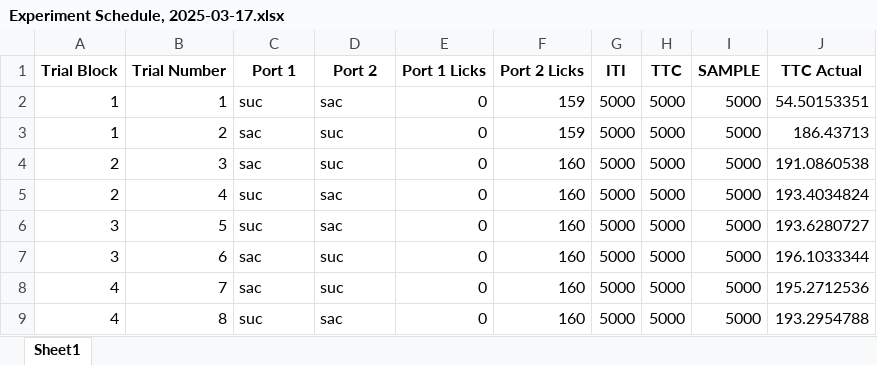
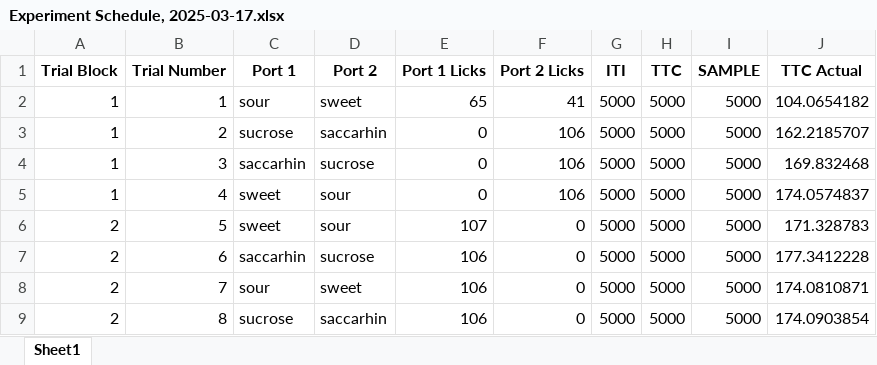
Before and after one commit to blakehourigan/Photologic-Experiment-Rig, an Excel workbook: Code/Photologic Rig Main Application Code/data_outputs/Experiment Schedule, 2025-03-17.xlsx, sheet Sheet1, drawn as a sheet; only a part is shown; values as stored, in another font and other column widths than the file's, no borders; the diff covers the shown part only; the diff names each change by its address in the sheet, - before the commit and + after, or states it on an @@ line.

```diff
--- a/Code/Photologic Rig Main Application Code/data_outputs/Experiment Schedule, 2025-03-17.xlsx (sheet Sheet1)
+++ b/Code/Photologic Rig Main Application Code/data_outputs/Experiment Schedule, 2025-03-17.xlsx (sheet Sheet1)
-C2 (Port 1): suc
+C2 (Port 1): sour
-D2 (Port 2): sac
+D2 (Port 2): sweet
-E2 (Port 1 Licks): 0
+E2 (Port 1 Licks): 65
-F2 (Port 2 Licks): 159
+F2 (Port 2 Licks): 41
-J2 (TTC Actual): 54.50153351
+J2 (TTC Actual): 104.0654182
-C3 (Port 1): sac
+C3 (Port 1): sucrose
-D3 (Port 2): suc
+D3 (Port 2): saccarhin
-F3 (Port 2 Licks): 159
+F3 (Port 2 Licks): 106
-J3 (TTC Actual): 186.43713
+J3 (TTC Actual): 162.2185707
-A4:A5 (Trial Block): 2
+A4:A5 (Trial Block): 1
-C4 (Port 1): sac
+C4 (Port 1): saccarhin
-D4 (Port 2): suc
+D4 (Port 2): sucrose
-F4:F5 (Port 2 Licks): 160
+F4:F5 (Port 2 Licks): 106
-J4 (TTC Actual): 191.0860538
+J4 (TTC Actual): 169.832468
-C5:C6 (Port 1): suc
+C5:C6 (Port 1): sweet
-D5:D6 (Port 2): sac
+D5:D6 (Port 2): sour
-J5 (TTC Actual): 193.4034824
+J5 (TTC Actual): 174.0574837
-A6:A7 (Trial Block): 3
+A6:A7 (Trial Block): 2
-E6 (Port 1 Licks): 0
+E6 (Port 1 Licks): 107
-F6:F9 (Port 2 Licks): 160
+F6:F9 (Port 2 Licks): 0
-J6 (TTC Actual): 193.6280727
+J6 (TTC Actual): 171.328783
-C7 (Port 1): sac
+C7 (Port 1): saccarhin
-D7 (Port 2): suc
+D7 (Port 2): sucrose
-E7:E9 (Port 1 Licks): 0
+E7:E9 (Port 1 Licks): 106
-J7 (TTC Actual): 196.1033344
+J7 (TTC Actual): 177.3412228
-A8:A9 (Trial Block): 4
+A8:A9 (Trial Block): 2
-C8 (Port 1): sac
+C8 (Port 1): sour
-D8 (Port 2): suc
+D8 (Port 2): sweet
-J8 (TTC Actual): 195.2712536
+J8 (TTC Actual): 174.0810871
-C9 (Port 1): suc
+C9 (Port 1): sucrose
-D9 (Port 2): sac
+D9 (Port 2): saccarhin
-J9 (TTC Actual): 193.2954788
+J9 (TTC Actual): 174.0903854
```
Also changed, not shown: 32 added rows elsewhere in this sheet, Code/Photologic Rig Main Application Code/data_outputs/Detailed Event Log Data, 2025-03-17.xlsx, 13 other files.
